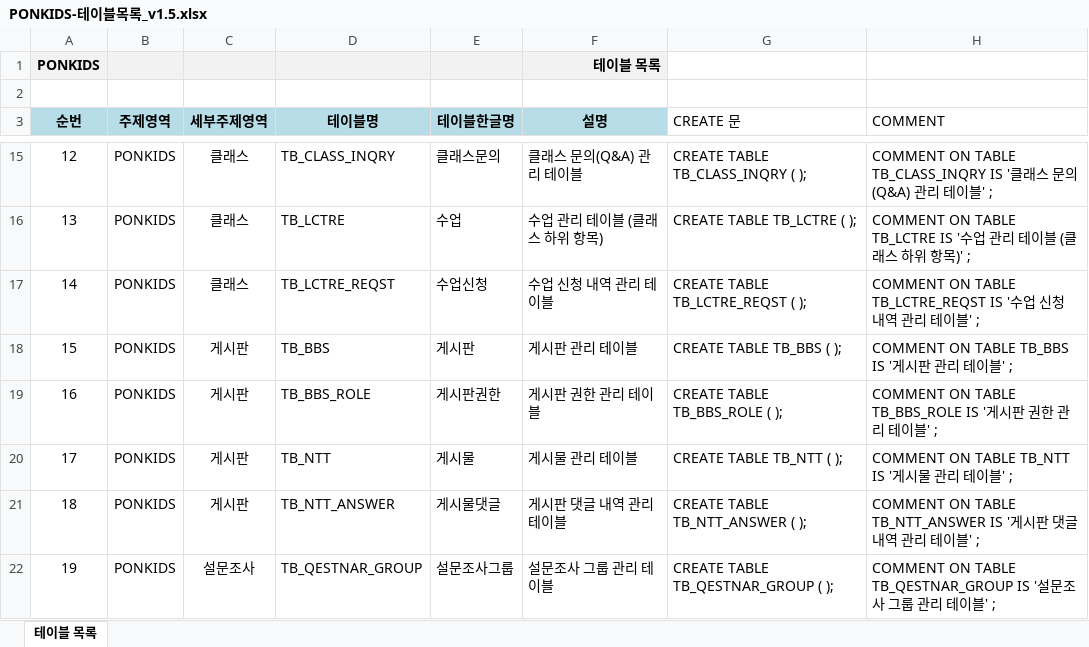
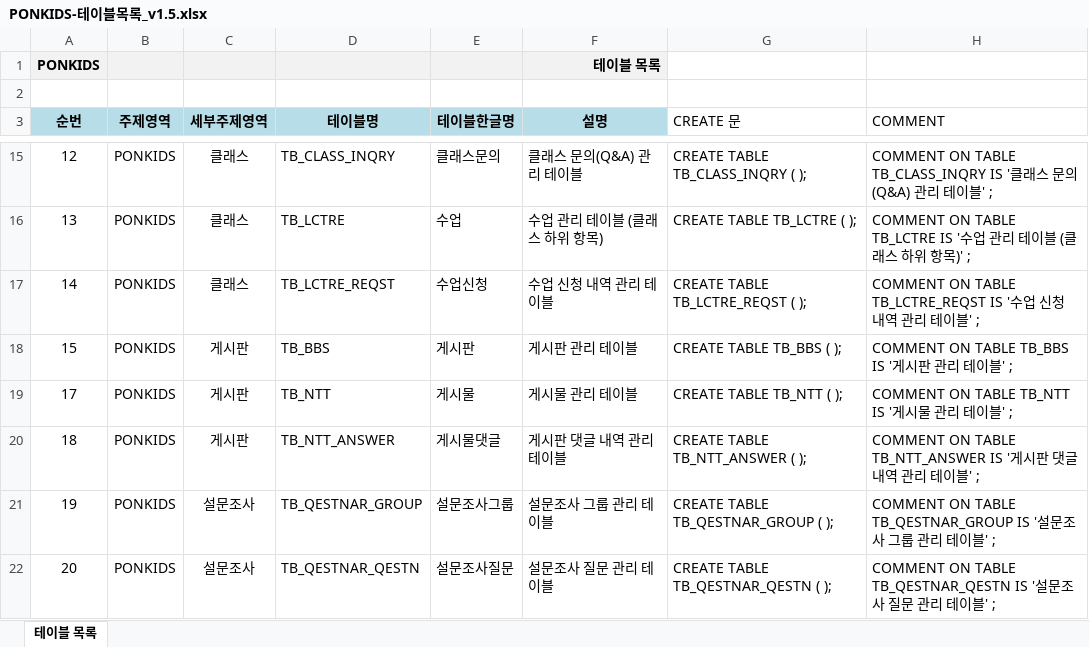
Before and after one commit to jjeovi/ponkids, an Excel workbook: src/main/resources/doc/PONKIDS-테이블목록_v1.5.xlsx, sheet 테이블 목록, drawn as a sheet; only a part is shown, gaps mark what is left out; the shorter side is filled out with more unchanged rows; values as stored, in another font and other column widths than the file's, no borders; the diff names each change by its address in the sheet, - before the commit and + after, or states it on an @@ line.

```diff
--- a/src/main/resources/doc/PONKIDS-테이블목록_v1.5.xlsx (sheet 테이블 목록)
+++ b/src/main/resources/doc/PONKIDS-테이블목록_v1.5.xlsx (sheet 테이블 목록)
-row 19: 16 | PONKIDS | 게시판 | TB_BBS_ROLE | 게시판권한 | 게시판 권한 관리 테이블 | CREATE TABLE TB_BBS_ROLE ( ); | COMMENT ON TABLE TB_BBS_ROLE IS '게시판 권한 관리 테이블' ;
```
Also changed, not shown: formulas that keep their value, src/main/resources/doc/PONKIDS-공통코드정리_v0.3.xlsx, 20 other files.
